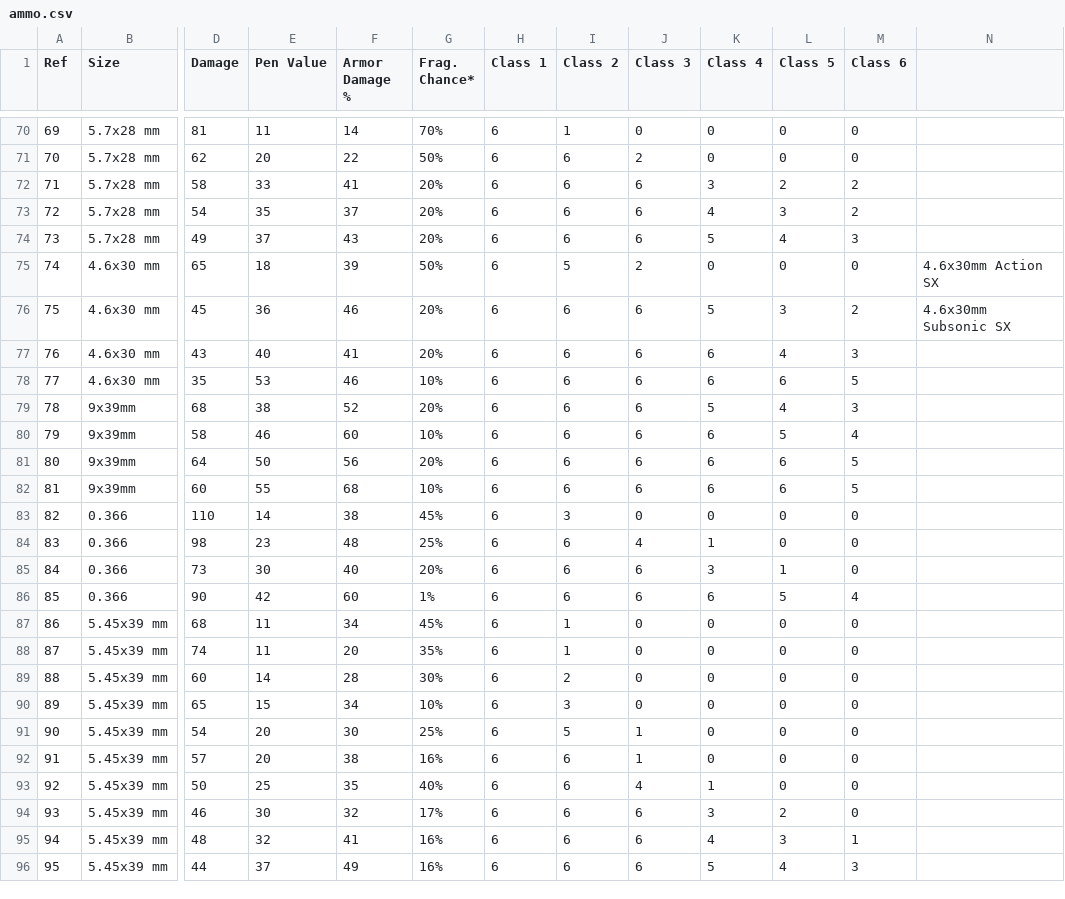
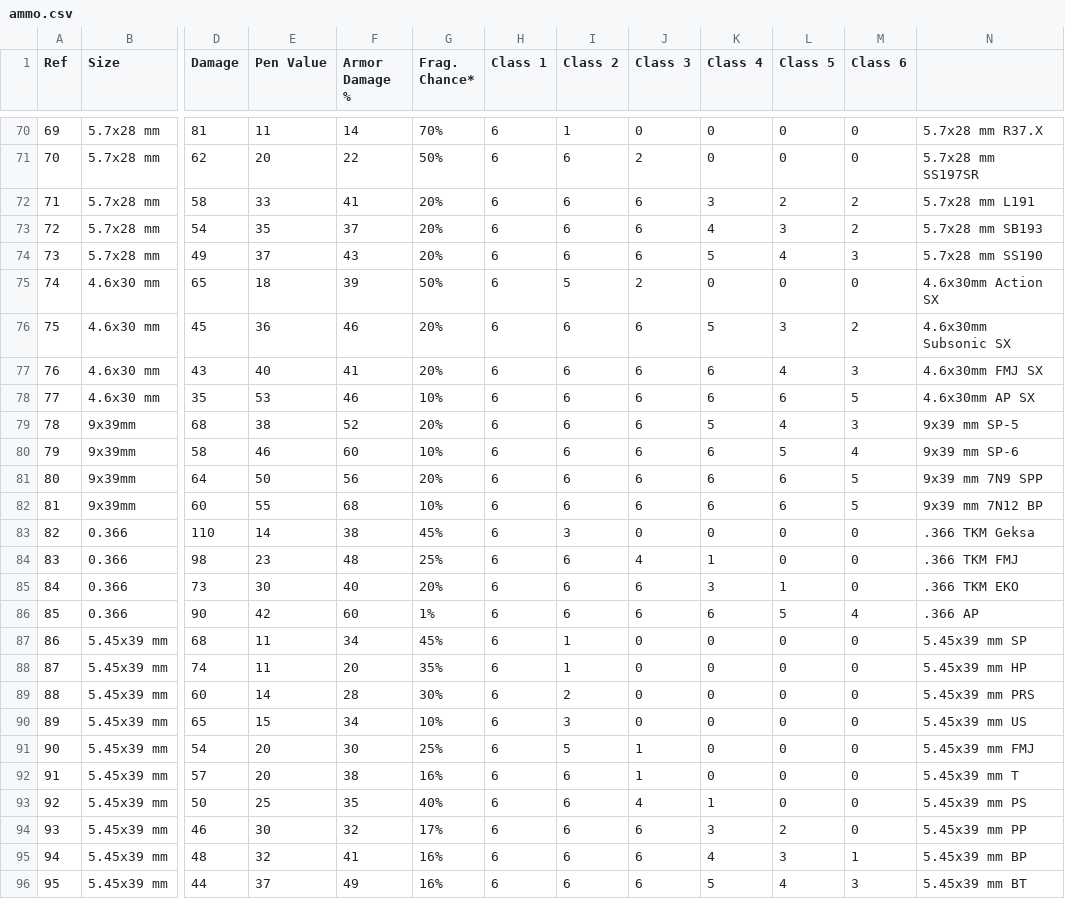
Before and after one commit to Sooshimi/eft_ammo_app, a CSV file: ammo.csv, drawn as a sheet; only a part is shown, gaps mark what is left out; the diff covers the shown part only; the diff names each change by its address in the sheet, - before the commit and + after, or states it on an @@ line.

```diff
--- a/ammo.csv
+++ b/ammo.csv
-N70: (empty)
+N70: 5.7x28 mm R37.X
-N71: (empty)
+N71: 5.7x28 mm SS197SR
-N72: (empty)
+N72: 5.7x28 mm L191
-N73: (empty)
+N73: 5.7x28 mm SB193
-N74: (empty)
+N74: 5.7x28 mm SS190
-N77: (empty)
+N77: 4.6x30mm FMJ SX
-N78: (empty)
+N78: 4.6x30mm AP SX
-N79: (empty)
+N79: 9x39 mm SP-5
-N80: (empty)
+N80: 9x39 mm SP-6
-N81: (empty)
+N81: 9x39 mm 7N9 SPP
-N82: (empty)
+N82: 9x39 mm 7N12 BP
-N83: (empty)
+N83: .366 TKM Geksa
-N84: (empty)
+N84: .366 TKM FMJ
-N85: (empty)
+N85: .366 TKM EKO
-N86: (empty)
+N86: .366 AP
-N87: (empty)
+N87: 5.45x39 mm SP
-N88: (empty)
+N88: 5.45x39 mm HP
-N89: (empty)
+N89: 5.45x39 mm PRS
-N90: (empty)
+N90: 5.45x39 mm US
-N91: (empty)
+N91: 5.45x39 mm FMJ
-N92: (empty)
+N92: 5.45x39 mm T
-N93: (empty)
+N93: 5.45x39 mm PS
-N94: (empty)
+N94: 5.45x39 mm PP
-N95: (empty)
+N95: 5.45x39 mm BP
-N96: (empty)
+N96: 5.45x39 mm BT
```
Also changed, not shown: 61 edited cells elsewhere in this file, 1 other file.
